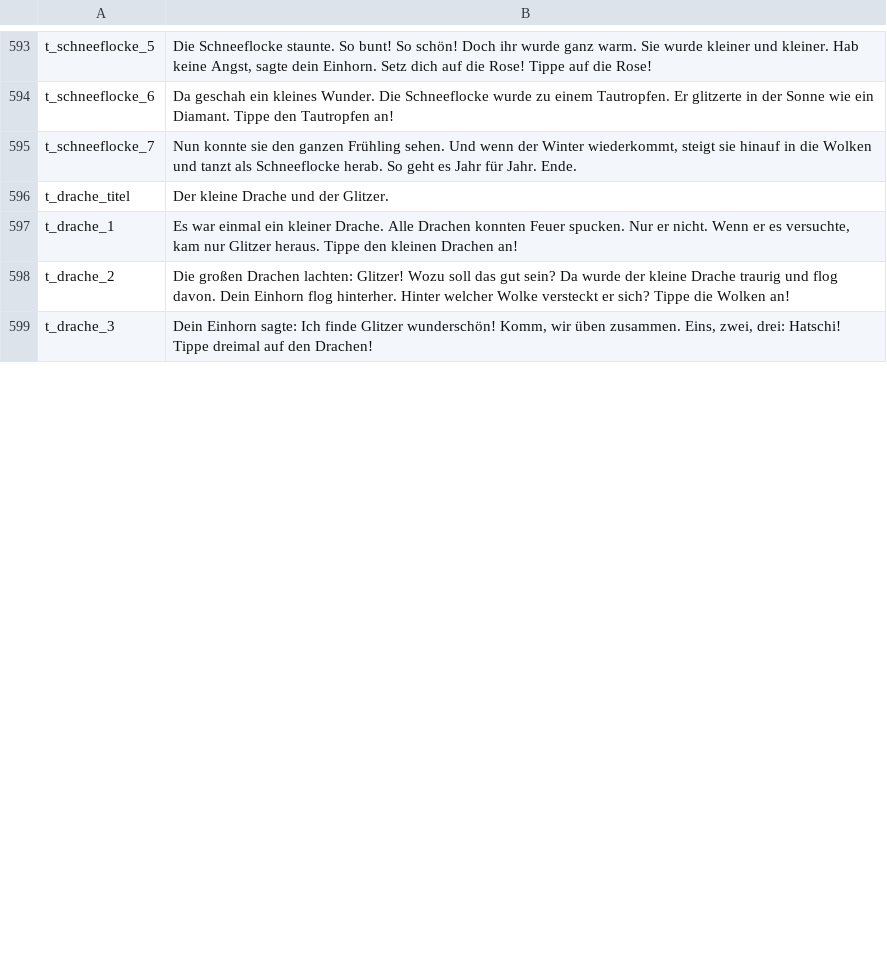
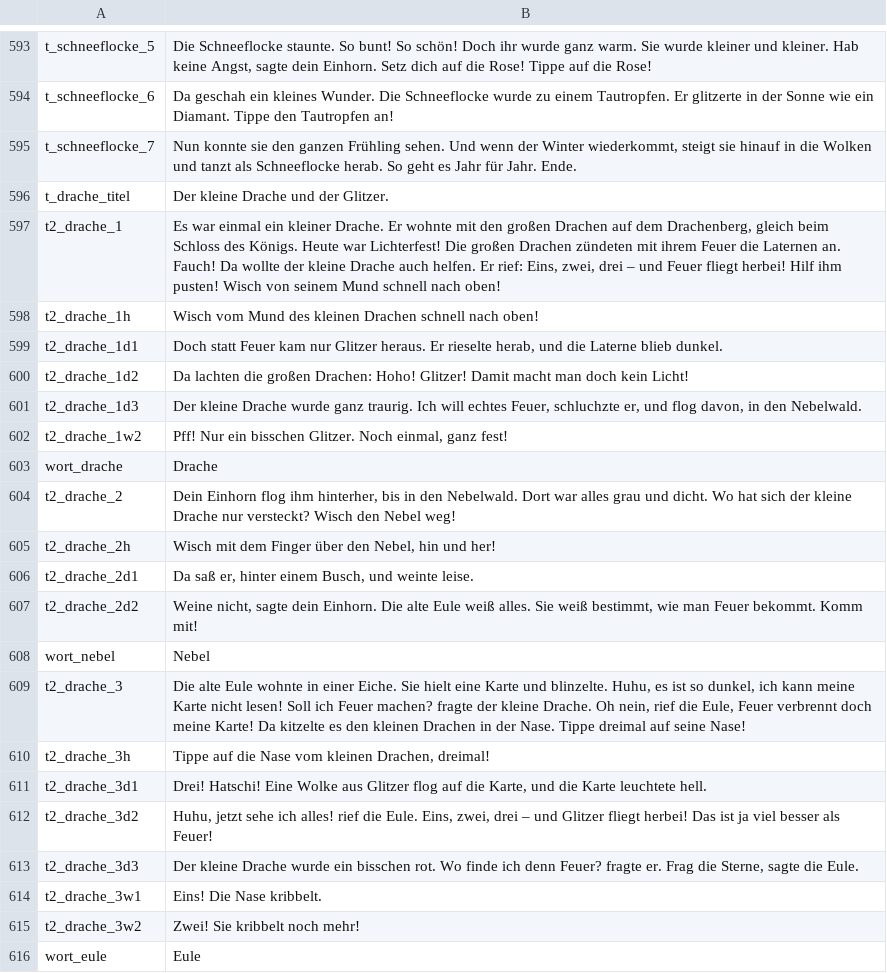
Before and after one commit to kaspersebastian83-dot/Lesereise, a TSV file: voice/clips.tsv, drawn as a sheet; only a part is shown, gaps mark what is left out; the diff covers the shown part only.

```diff
--- a/voice/clips.tsv
+++ b/voice/clips.tsv
@@ -596,4 +596,21 @@ t_schneeflocke_7	Nun konnte sie den ganzen Frühling sehen. Und wenn der Winter
 t_drache_titel	Der kleine Drache und der Glitzer.
-t_drache_1	Es war einmal ein kleiner Drache. Alle Drachen konnten Feuer spucken. Nur er nicht. Wenn er es versuchte, kam nur Glitzer heraus. Tippe den kleinen Drachen an!
-t_drache_2	Die großen Drachen lachten: Glitzer! Wozu soll das gut sein? Da wurde der kleine Drache traurig und flog davon. Dein Einhorn flog hinterher. Hinter welcher Wolke versteckt er sich? Tippe die Wolken an!
-t_drache_3	Dein Einhorn sagte: Ich finde Glitzer wunderschön! Komm, wir üben zusammen. Eins, zwei, drei: Hatschi! Tippe dreimal auf den Drachen!
+t2_drache_1	Es war einmal ein kleiner Drache. Er wohnte mit den großen Drachen auf dem Drachenberg, gleich beim Schloss des Königs. Heute war Lichterfest! Die großen Drachen zündeten mit ihrem Feuer die Laternen an. Fauch! Da wollte der kleine Drache auch helfen. Er rief: Eins, zwei, drei – und Feuer fliegt herbei! Hilf ihm pusten! Wisch von seinem Mund schnell nach oben!
+t2_drache_1h	Wisch vom Mund des kleinen Drachen schnell nach oben!
+t2_drache_1d1	Doch statt Feuer kam nur Glitzer heraus. Er rieselte herab, und die Laterne blieb dunkel.
+t2_drache_1d2	Da lachten die großen Drachen: Hoho! Glitzer! Damit macht man doch kein Licht!
+t2_drache_1d3	Der kleine Drache wurde ganz traurig. Ich will echtes Feuer, schluchzte er, und flog davon, in den Nebelwald.
+t2_drache_1w2	Pff! Nur ein bisschen Glitzer. Noch einmal, ganz fest!
+wort_drache	Drache
+t2_drache_2	Dein Einhorn flog ihm hinterher, bis in den Nebelwald. Dort war alles grau und dicht. Wo hat sich der kleine Drache nur versteckt? Wisch den Nebel weg!
+t2_drache_2h	Wisch mit dem Finger über den Nebel, hin und her!
+t2_drache_2d1	Da saß er, hinter einem Busch, und weinte leise.
+t2_drache_2d2	Weine nicht, sagte dein Einhorn. Die alte Eule weiß alles. Sie weiß bestimmt, wie man Feuer bekommt. Komm mit!
+wort_nebel	Nebel
+t2_drache_3	Die alte Eule wohnte in einer Eiche. Sie hielt eine Karte und blinzelte. Huhu, es ist so dunkel, ich kann meine Karte nicht lesen! Soll ich Feuer machen? fragte der kleine Drache. Oh nein, rief die Eule, Feuer verbrennt doch meine Karte! Da kitzelte es den kleinen Drachen in der Nase. Tippe dreimal auf seine Nase!
+t2_drache_3h	Tippe auf die Nase vom kleinen Drachen, dreimal!
+t2_drache_3d1	Drei! Hatschi! Eine Wolke aus Glitzer flog auf die Karte, und die Karte leuchtete hell.
+t2_drache_3d2	Huhu, jetzt sehe ich alles! rief die Eule. Eins, zwei, drei – und Glitzer fliegt herbei! Das ist ja viel besser als Feuer!
+t2_drache_3d3	Der kleine Drache wurde ein bisschen rot. Wo finde ich denn Feuer? fragte er. Frag die Sterne, sagte die Eule.
+t2_drache_3w1	Eins! Die Nase kribbelt.
+t2_drache_3w2	Zwei! Sie kribbelt noch mehr!
+wort_eule	Eule
```
Also changed, not shown: 17 added rows, 1 removed row and 6 edited cells elsewhere in this file, 10 other files.
